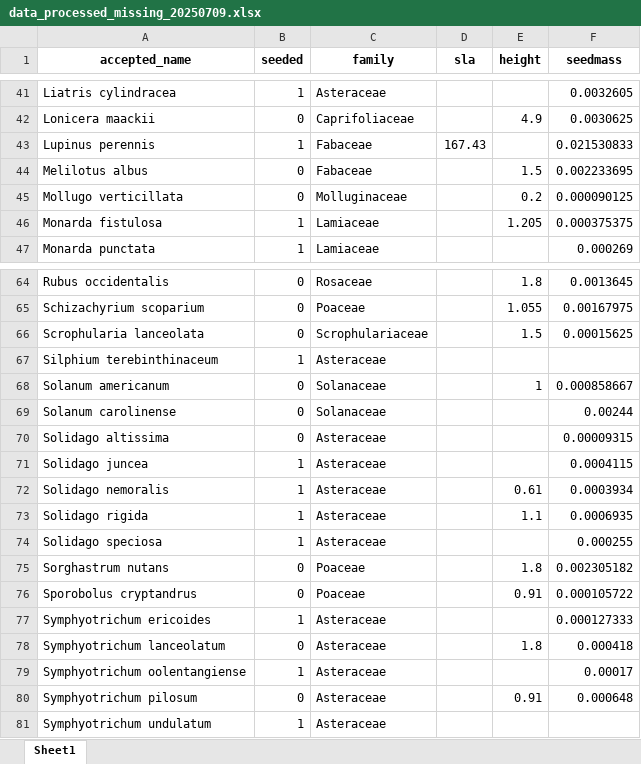
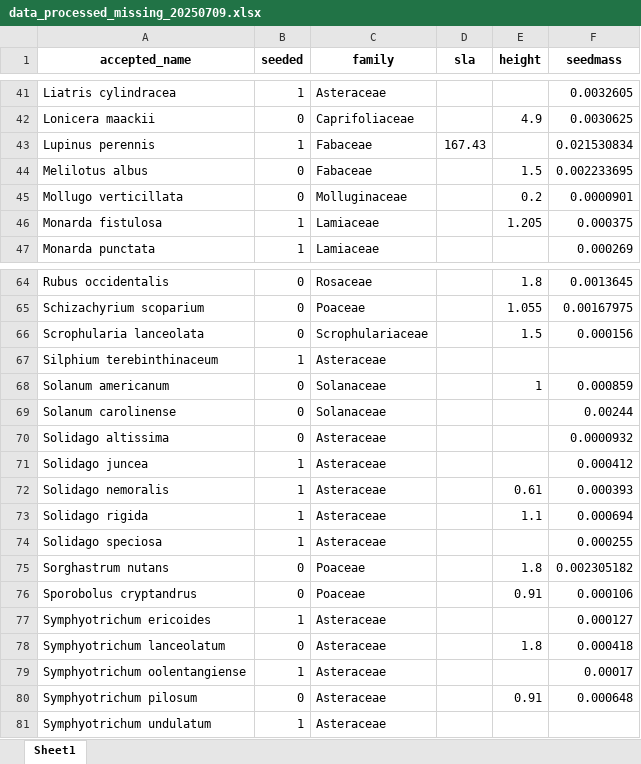
Before and after one commit to markus1bauer/2025_greeen_prairie, an Excel workbook: data/processed/data_processed_missing_20250709.xlsx, sheet Sheet1, drawn as a sheet; only a part is shown, gaps mark what is left out; values as stored, in another font and other column widths than the file's, no borders; the diff covers the shown part only; the diff names each change by its address in the sheet, - before the commit and + after, or states it on an @@ line.

```diff
--- a/data/processed/data_processed_missing_20250709.xlsx (sheet Sheet1)
+++ b/data/processed/data_processed_missing_20250709.xlsx (sheet Sheet1)
-F43 (seedmass): 0.021530833
+F43 (seedmass): 0.021530834
-F45 (seedmass): 0.000090125
+F45 (seedmass): 0.0000901
-F46 (seedmass): 0.000375375
+F46 (seedmass): 0.000375
-F66 (seedmass): 0.00015625
+F66 (seedmass): 0.000156
-F68 (seedmass): 0.000858667
+F68 (seedmass): 0.000859
-F70 (seedmass): 0.00009315
+F70 (seedmass): 0.0000932
-F71 (seedmass): 0.0004115
+F71 (seedmass): 0.000412
-F72 (seedmass): 0.0003934
+F72 (seedmass): 0.000393
-F73 (seedmass): 0.0006935
+F73 (seedmass): 0.000694
-F76 (seedmass): 0.000105722
+F76 (seedmass): 0.000106
-F77 (seedmass): 0.000127333
+F77 (seedmass): 0.000127
```
Also changed, not shown: 1 added row, 1 removed row and 11 edited cells elsewhere in this sheet, data/processed/data_processed_occurences_20250704.xlsx, 2 other files.
